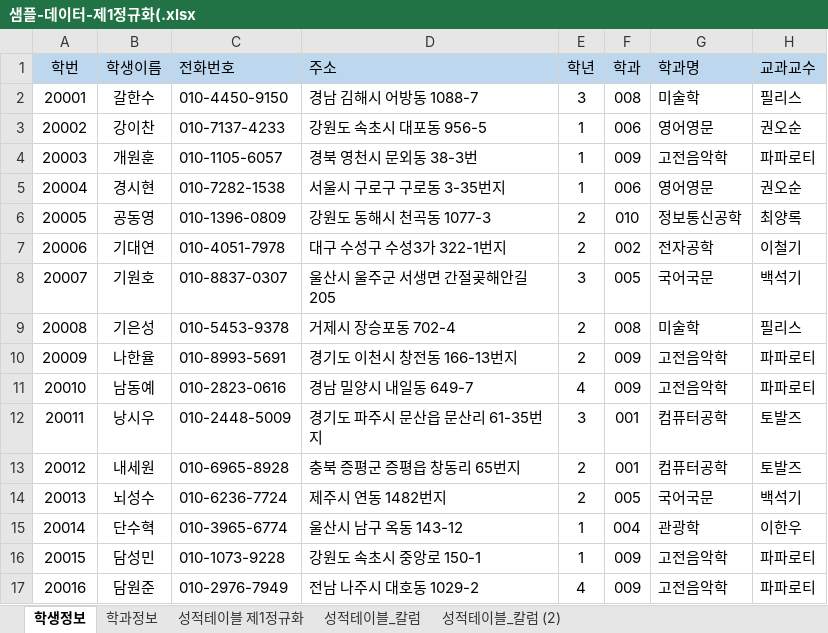
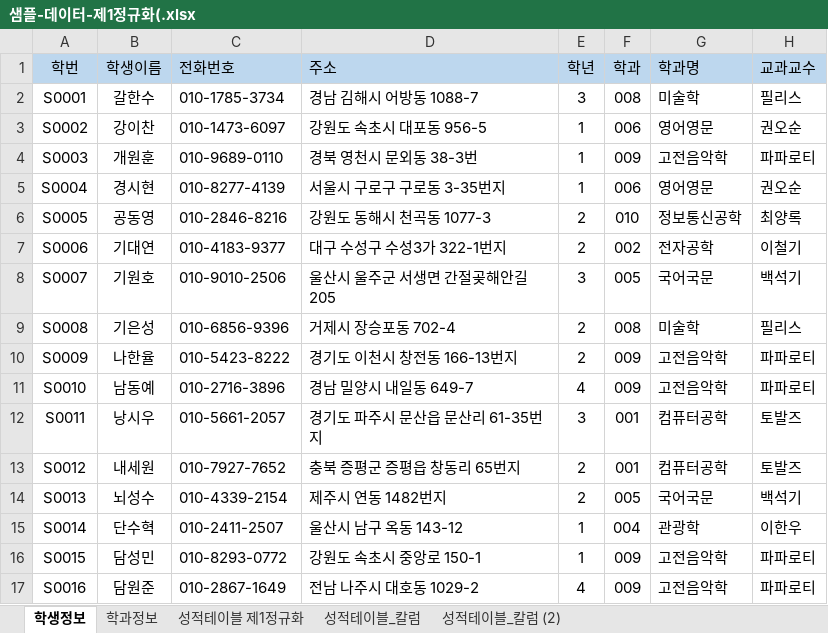
Before and after one commit to choiseonyoung/2021_04_DBMS, an Excel workbook: 학사관리 샘플데이터/샘플-데이터-제1정규화(.xlsx, sheet 학생정보, drawn as a sheet; only a part is shown; values as stored, in another font and other column widths than the file's, no borders; the diff covers the shown part only; the diff names each change by its address in the sheet, - before the commit and + after, or states it on an @@ line.

```diff
--- a/학사관리 샘플데이터/샘플-데이터-제1정규화(.xlsx (sheet 학생정보)
+++ b/학사관리 샘플데이터/샘플-데이터-제1정규화(.xlsx (sheet 학생정보)
-A2 (학번): 20001
+A2 (학번): S0001
-C2 (전화번호): 010-4450-9150
+C2 (전화번호): 010-1785-3734
-A3 (학번): 20002
+A3 (학번): S0002
-C3 (전화번호): 010-7137-4233
+C3 (전화번호): 010-1473-6097
-A4 (학번): 20003
+A4 (학번): S0003
-C4 (전화번호): 010-1105-6057
+C4 (전화번호): 010-9689-0110
-A5 (학번): 20004
+A5 (학번): S0004
-C5 (전화번호): 010-7282-1538
+C5 (전화번호): 010-8277-4139
-A6 (학번): 20005
+A6 (학번): S0005
-C6 (전화번호): 010-1396-0809
+C6 (전화번호): 010-2846-8216
-A7 (학번): 20006
+A7 (학번): S0006
-C7 (전화번호): 010-4051-7978
+C7 (전화번호): 010-4183-9377
-A8 (학번): 20007
+A8 (학번): S0007
-C8 (전화번호): 010-8837-0307
+C8 (전화번호): 010-9010-2506
-A9 (학번): 20008
+A9 (학번): S0008
-C9 (전화번호): 010-5453-9378
+C9 (전화번호): 010-6856-9396
-A10 (학번): 20009
+A10 (학번): S0009
-C10 (전화번호): 010-8993-5691
+C10 (전화번호): 010-5423-8222
-A11 (학번): 20010
+A11 (학번): S0010
-C11 (전화번호): 010-2823-0616
+C11 (전화번호): 010-2716-3896
-A12 (학번): 20011
+A12 (학번): S0011
-C12 (전화번호): 010-2448-5009
+C12 (전화번호): 010-5661-2057
-A13 (학번): 20012
+A13 (학번): S0012
-C13 (전화번호): 010-6965-8928
+C13 (전화번호): 010-7927-7652
-A14 (학번): 20013
+A14 (학번): S0013
-C14 (전화번호): 010-6236-7724
+C14 (전화번호): 010-4339-2154
-A15 (학번): 20014
+A15 (학번): S0014
-C15 (전화번호): 010-3965-6774
+C15 (전화번호): 010-2411-2507
-A16 (학번): 20015
+A16 (학번): S0015
-C16 (전화번호): 010-1073-9228
+C16 (전화번호): 010-8293-0772
-A17 (학번): 20016
+A17 (학번): S0016
-C17 (전화번호): 010-2976-7949
+C17 (전화번호): 010-2867-1649
```
Also changed, not shown: 168 edited cells elsewhere in this sheet, sheet 성적테이블_칼럼, sheet 성적테이블 제1정규화, sheet 성적테이블_칼럼 (2), charts or pictures, 학사관리 샘플데이터/학사관리-테이블명세.xlsx, 2 other files.
